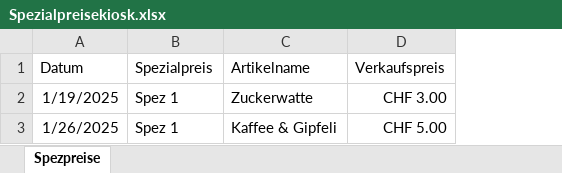
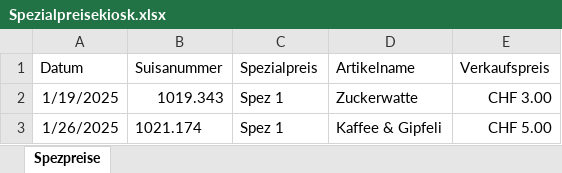
Before and after one commit to slvwagner/Kinoclub, an Excel workbook: Input/Spezialpreisekiosk.xlsx, sheet Spezpreise, drawn as a sheet; values as stored, in another font and other column widths than the file's, no borders; table styles not drawn; the diff names each change by its address in the sheet, - before the commit and + after, or states it on an @@ line.

Commit message:
New feature: More than one film per day will be supported. Date and Suisa are used to determine

```diff
--- a/Input/Spezialpreisekiosk.xlsx (sheet Spezpreise)
+++ b/Input/Spezialpreisekiosk.xlsx (sheet Spezpreise)
+column B (Suisanummer), rows 2-3: 1019.343 | 1021.174
```
Also changed, not shown: Input/Einnahmen und Ausgaben.xlsx, Input/Verleiherabgaben.xlsx, 8 other files.
